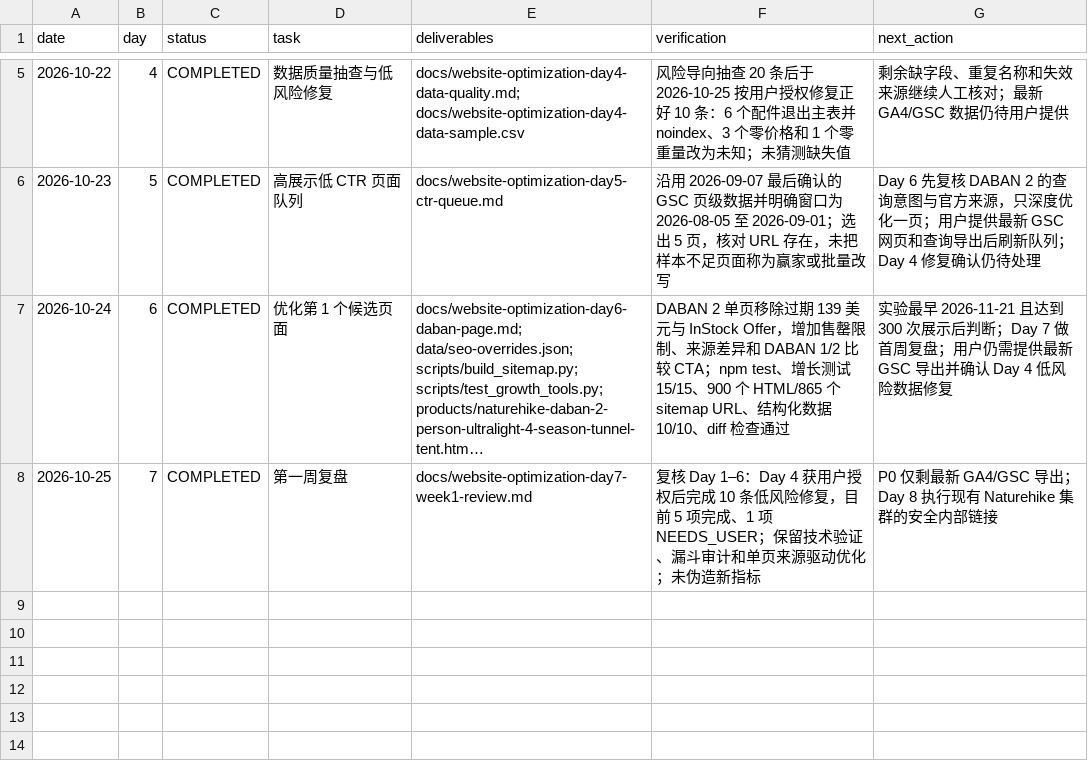
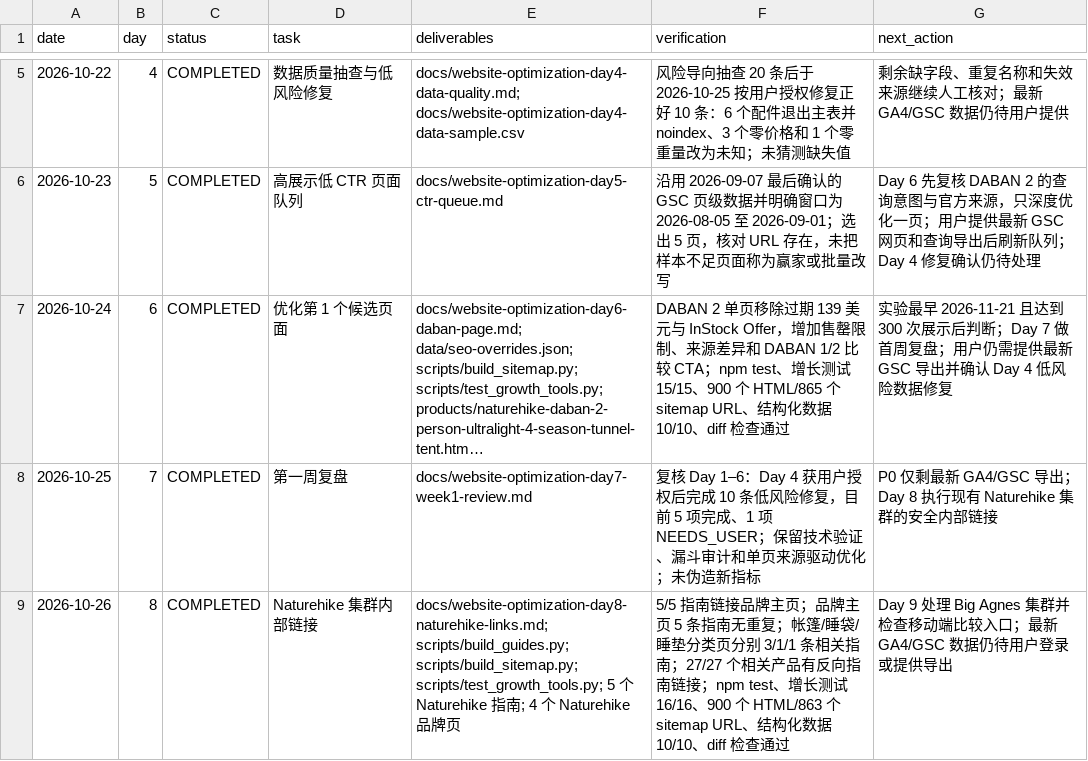
Before and after one commit to guanxu0813-sys/my_camping_website, a CSV file: docs/website-optimization-sop-log.csv, drawn as a sheet; only a part is shown, gaps mark what is left out; long unchanged cells end in …; the diff names each change by its address in the sheet, - before the commit and + after, or states it on an @@ line.

Commit message:
seo: connect naturehike content cluster

```diff
--- a/docs/website-optimization-sop-log.csv
+++ b/docs/website-optimization-sop-log.csv
+row 9: 2026-10-26 | 8 | COMPLETED | Naturehike 集群内部链接 | docs/website-optimization-day8-naturehike-links.md; scripts/build_guides.py; scripts/build_sitemap.py; scripts/test_growth_tools.py; 5 个 Naturehike 指南; 4 个 Naturehike 品牌页 | 5/5 指南链接品牌主页；品牌主页 5 条指南无重复；帐篷/睡袋/睡垫分类页分别 3/1/1 条相关指南；27/27 个相关产品有反向指南链接；npm test、增长测试 16/16、900 个 HTML/863 个 sitemap URL、结构化数据 10/10、diff 检查通过 | Day 9 处理 Big Agnes 集群并检查移动端比较入口；最新 GA4/GSC 数据仍待用户登录或提供导出
```
Also changed, not shown: 13 other files.
